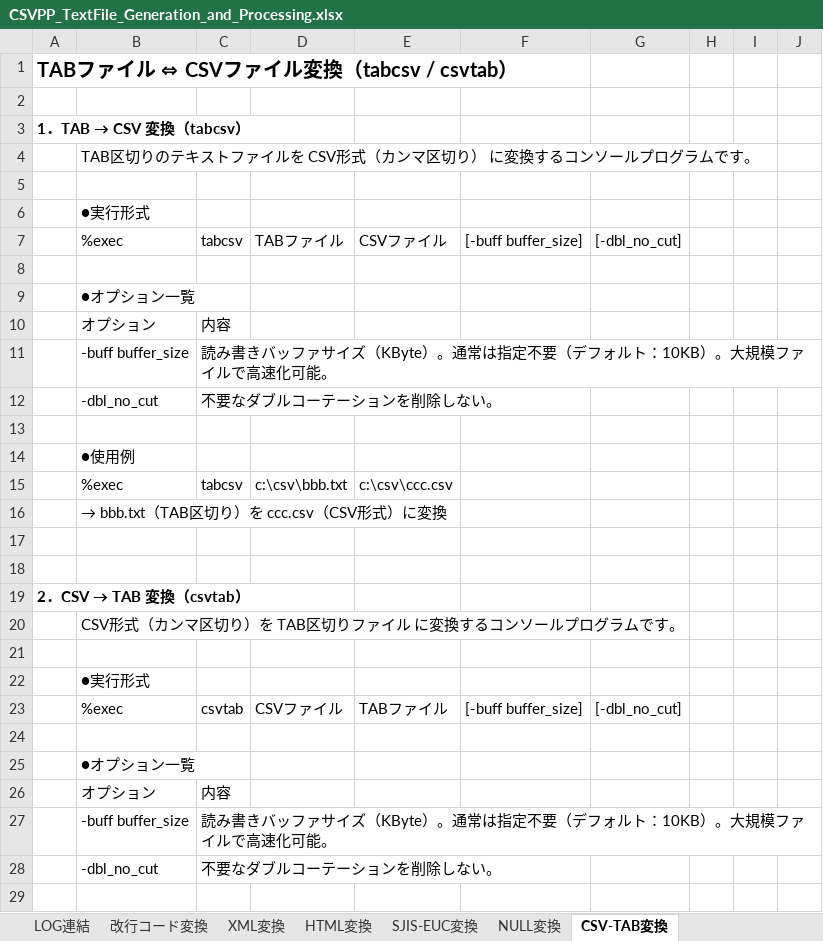
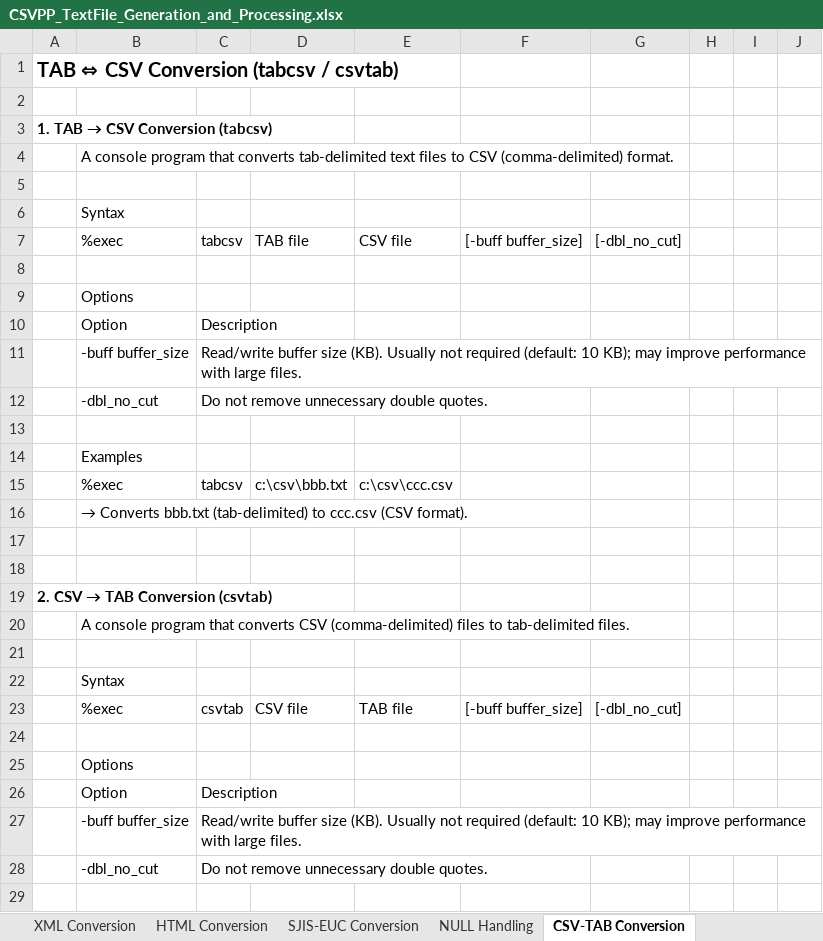
Before and after one commit to sky-seeker99/csvpp, an Excel workbook: collect/manual/CSVPP_TextFile_Generation_and_Processing.xlsx, sheet CSV-TAB Conversion, drawn as a sheet; only a part is shown; values as stored, in another font and other column widths than the file's, no borders; removed rows and columns are numbered as before the commit, all else as after; the diff covers the shown part only; the diff names each change by its address in the sheet, - before the commit and + after, or states it on an @@ line.

```diff
--- a/collect/manual/CSVPP_TextFile_Generation_and_Processing.xlsx (sheet CSV-TAB Conversion)
+++ b/collect/manual/CSVPP_TextFile_Generation_and_Processing.xlsx (sheet CSV-TAB Conversion)
-sheet tab: XML変換
+sheet tab: XML Conversion
-sheet tab: HTML変換
+sheet tab: HTML Conversion
-sheet tab: SJIS-EUC変換
+sheet tab: SJIS-EUC Conversion
-sheet tab: NULL変換
+sheet tab: NULL Handling
-sheet tab: CSV-TAB変換
+sheet tab: CSV-TAB Conversion
-A1: TABファイル ⇔ CSVファイル変換（tabcsv / csvtab）
+A1: TAB ⇔ CSV Conversion (tabcsv / csvtab)
@@ A3: 1．TAB → CSV 変換（tabcsv） → 1. TAB → CSV Conversion (tabcsv) @@
-B4: TAB区切りのテキストファイルを CSV形式（カンマ区切り） に変換するコンソールプログラムです。
+B4: A console program that converts tab-delimited text files to CSV (comma-delimited) format.
-B6: ●実行形式
+B6: Syntax
-D7: TABファイル
+D7: TAB file
-E7: CSVファイル
+E7: CSV file
-B9: ●オプション一覧
+B9: Options
-row 10:  | オプション | 内容
+row 10:  | Option | Description
-C11: 読み書きバッファサイズ（KByte）。通常は指定不要（デフォルト：10KB）。大規模ファイルで高速化可能。
+C11: Read/write buffer size (KB). Usually not required (default: 10 KB); may improve performance with large files.
-C12: 不要なダブルコーテーションを削除しない。
+C12: Do not remove unnecessary double quotes.
-B14: ●使用例
+B14: Examples
-B16: → bbb.txt（TAB区切り）を ccc.csv（CSV形式）に変換
+B16: → Converts bbb.txt (tab-delimited) to ccc.csv (CSV format).
@@ A19: 2．CSV → TAB 変換（csvtab） → 2. CSV → TAB Conversion (csvtab) @@
-B20: CSV形式（カンマ区切り）を TAB区切りファイル に変換するコンソールプログラムです。
+B20: A console program that converts CSV (comma-delimited) files to tab-delimited files.
-B22: ●実行形式
+B22: Syntax
-D23: CSVファイル
+D23: CSV file
-E23: TABファイル
+E23: TAB file
-B25: ●オプション一覧
+B25: Options
-row 26:  | オプション | 内容
+row 26:  | Option | Description
-C27: 読み書きバッファサイズ（KByte）。通常は指定不要（デフォルト：10KB）。大規模ファイルで高速化可能。
+C27: Read/write buffer size (KB). Usually not required (default: 10 KB); may improve performance with large files.
-C28: 不要なダブルコーテーションを削除しない。
+C28: Do not remove unnecessary double quotes.
```
Also changed, not shown: 3 added rows, 3 removed rows and 14 edited cells elsewhere in this sheet, sheet Text File Processing, sheet Text File Generation, sheet CSV-DIFF, sheet XML Conversion, sheet SJIS-EUC Conversion, sheet Text File Join-Split, 9 more sheets, other sheet tabs, collect/manual/CSVPP_LanguageManual.xlsx, collect/manual/CSVPP_LanguageReferenceGuide.xlsx, 4 other files.
